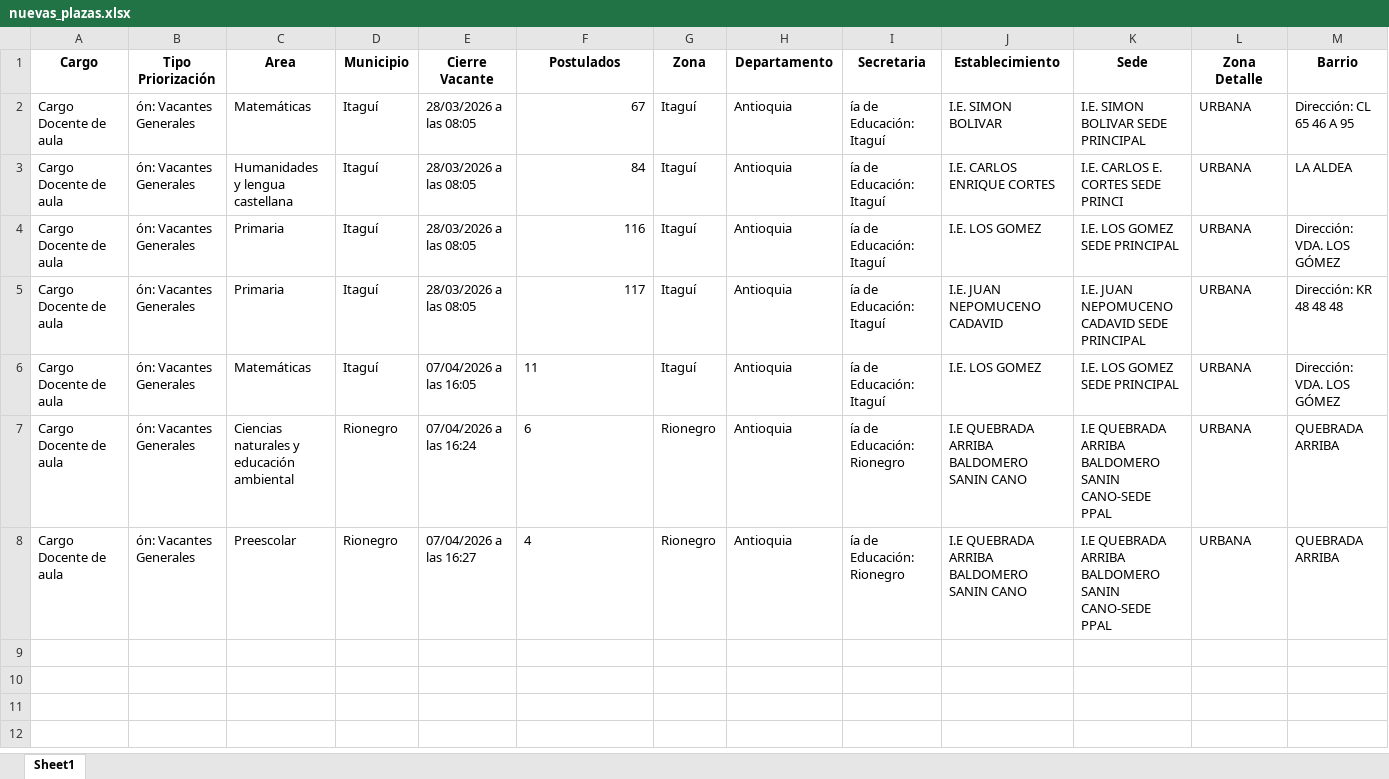
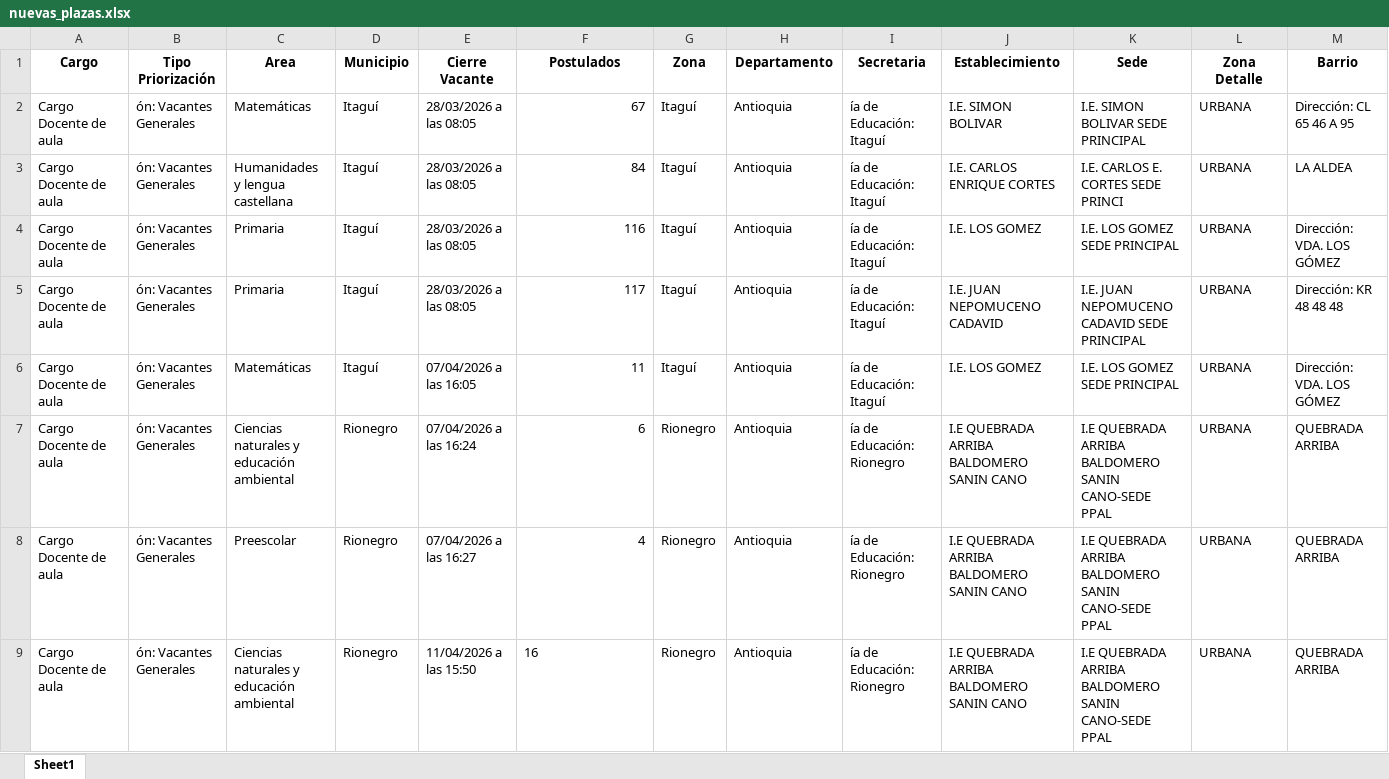
Before and after one commit to paezdev/SMaestro, an Excel workbook: nuevas_plazas.xlsx, sheet Sheet1, drawn as a sheet; only a part is shown; values as stored, in another font and other column widths than the file's, no borders; rows hold the shown columns only; the diff names each change by its address in the sheet, - before the commit and + after, or states it on an @@ line.

```diff
--- a/nuevas_plazas.xlsx (sheet Sheet1)
+++ b/nuevas_plazas.xlsx (sheet Sheet1)
-F6:F8 alignment: left
+F6:F8 alignment: right
+row 9: Cargo Docente de aula | ón: Vacantes Generales | Ciencias naturales y educación ambiental | Rionegro | 11/04/2026 a las 15:50 | 16 | Rionegro | Antioquia | ía de Educación: Rionegro | I.E QUEBRADA ARRIBA BALDOMERO SANIN CANO | I.E QUEBRADA ARRIBA BALDOMERO SANIN CANO-SEDE PPAL | URBANA | QUEBRADA ARRIBA
```
Also changed, not shown: 1 other file.
